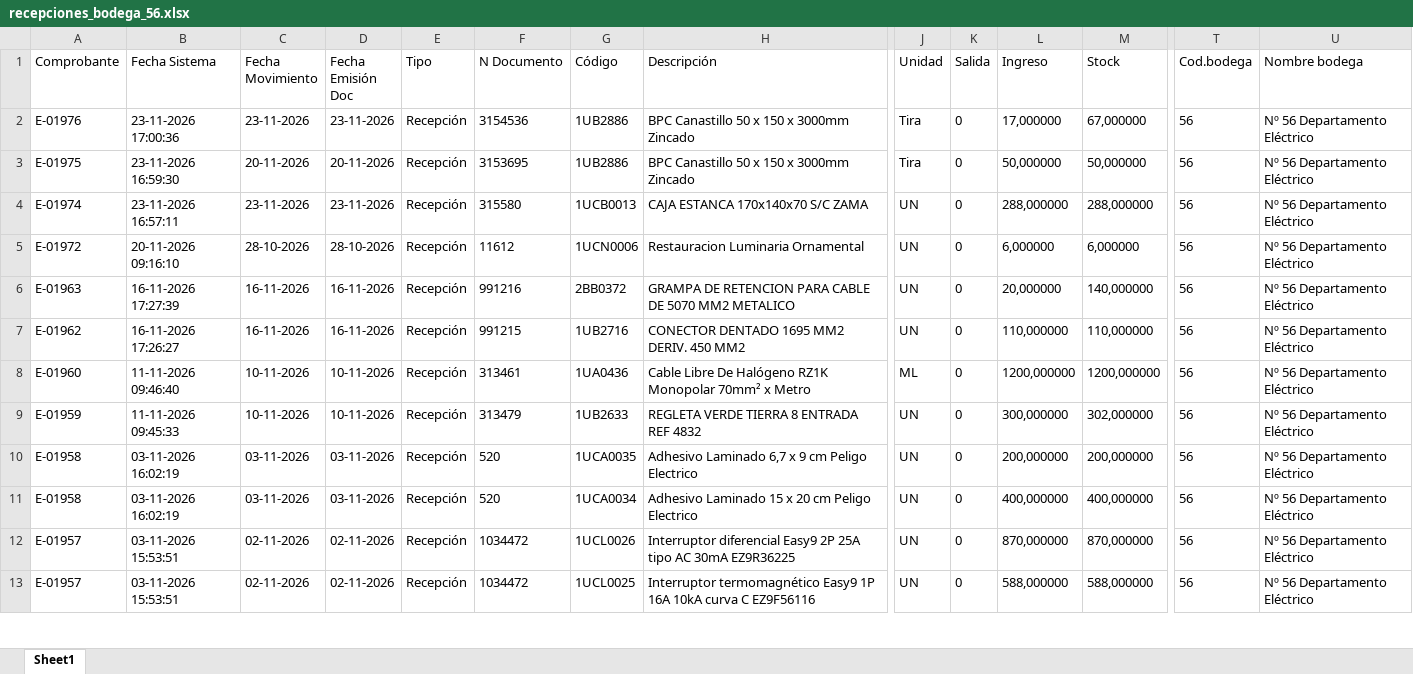
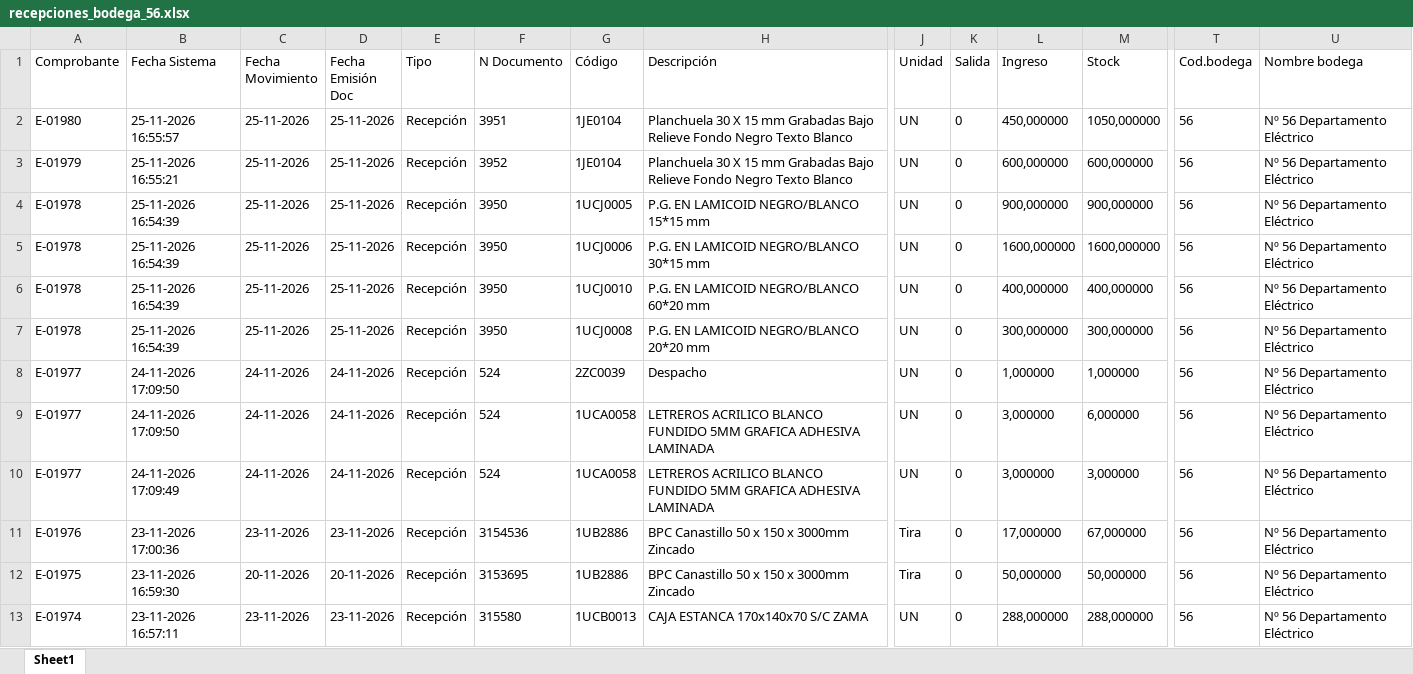
Before and after one commit to InventarioBC/BODEGA-CENTRAL, an Excel workbook: datos_origen/recepciones_bodega_56.xlsx, sheet Sheet1, drawn as a sheet; only a part is shown, gaps mark what is left out; the shorter side is filled out with more unchanged rows; values as stored, in another font and other column widths than the file's, no borders; rows hold the shown columns only; the diff covers the shown part only; the diff names each change by its address in the sheet, - before the commit and + after, or states it on an @@ line.

```diff
--- a/datos_origen/recepciones_bodega_56.xlsx (sheet Sheet1)
+++ b/datos_origen/recepciones_bodega_56.xlsx (sheet Sheet1)
+row 2: E-01980 | 25-11-2026 16:55:57 | 25-11-2026 | 25-11-2026 | Recepción | 3951 | 1JE0104 | Planchuela 30 X 15 mm Grabadas Bajo Relieve Fondo Negro Texto Blanco | UN | 0 | 450,000000 | 1050,000000 | 56 | Nº 56 Departamento Eléctrico
+row 3: E-01979 | 25-11-2026 16:55:21 | 25-11-2026 | 25-11-2026 | Recepción | 3952 | 1JE0104 | Planchuela 30 X 15 mm Grabadas Bajo Relieve Fondo Negro Texto Blanco | UN | 0 | 600,000000 | 600,000000 | 56 | Nº 56 Departamento Eléctrico
+row 4: E-01978 | 25-11-2026 16:54:39 | 25-11-2026 | 25-11-2026 | Recepción | 3950 | 1UCJ0005 | P.G. EN LAMICOID NEGRO/BLANCO 15*15 mm | UN | 0 | 900,000000 | 900,000000 | 56 | Nº 56 Departamento Eléctrico
+row 5: E-01978 | 25-11-2026 16:54:39 | 25-11-2026 | 25-11-2026 | Recepción | 3950 | 1UCJ0006 | P.G. EN LAMICOID NEGRO/BLANCO 30*15 mm | UN | 0 | 1600,000000 | 1600,000000 | 56 | Nº 56 Departamento Eléctrico
+row 6: E-01978 | 25-11-2026 16:54:39 | 25-11-2026 | 25-11-2026 | Recepción | 3950 | 1UCJ0010 | P.G. EN LAMICOID NEGRO/BLANCO 60*20 mm | UN | 0 | 400,000000 | 400,000000 | 56 | Nº 56 Departamento Eléctrico
+row 7: E-01978 | 25-11-2026 16:54:39 | 25-11-2026 | 25-11-2026 | Recepción | 3950 | 1UCJ0008 | P.G. EN LAMICOID NEGRO/BLANCO 20*20 mm | UN | 0 | 300,000000 | 300,000000 | 56 | Nº 56 Departamento Eléctrico
+row 8: E-01977 | 24-11-2026 17:09:50 | 24-11-2026 | 24-11-2026 | Recepción | 524 | 2ZC0039 | Despacho | UN | 0 | 1,000000 | 1,000000 | 56 | Nº 56 Departamento Eléctrico
+row 9: E-01977 | 24-11-2026 17:09:50 | 24-11-2026 | 24-11-2026 | Recepción | 524 | 1UCA0058 | LETREROS ACRILICO BLANCO FUNDIDO 5MM GRAFICA ADHESIVA LAMINADA | UN | 0 | 3,000000 | 6,000000 | 56 | Nº 56 Departamento Eléctrico
+row 10: E-01977 | 24-11-2026 17:09:49 | 24-11-2026 | 24-11-2026 | Recepción | 524 | 1UCA0058 | LETREROS ACRILICO BLANCO FUNDIDO 5MM GRAFICA ADHESIVA LAMINADA | UN | 0 | 3,000000 | 3,000000 | 56 | Nº 56 Departamento Eléctrico
```
Also changed, not shown: 10 removed rows elsewhere in this sheet, datos_origen/inventario_bodega_121.xlsx, datos_origen/inventario_bodega_56.xlsx, 5 other files.
